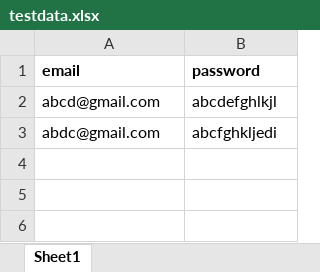
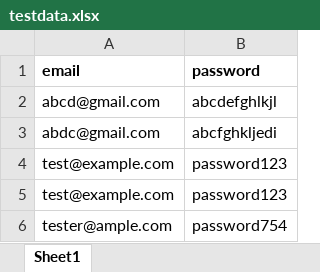
Before and after one commit to sumitrsystems/AutomationFramework-Rajat, an Excel workbook: src/main/java/data/testdata.xlsx, sheet Sheet1, drawn as a sheet; values as stored, in another font and other column widths than the file's, no borders; the diff names each change by its address in the sheet, - before the commit and + after, or states it on an @@ line.

Commit message:
Added test to write data to excel and json

```diff
--- a/src/main/java/data/testdata.xlsx (sheet Sheet1)
+++ b/src/main/java/data/testdata.xlsx (sheet Sheet1)
+row 4: test@example.com | password123
+row 5: test@example.com | password123
+row 6: tester@ample.com | password754
```
Also changed, not shown: 8 other files.
